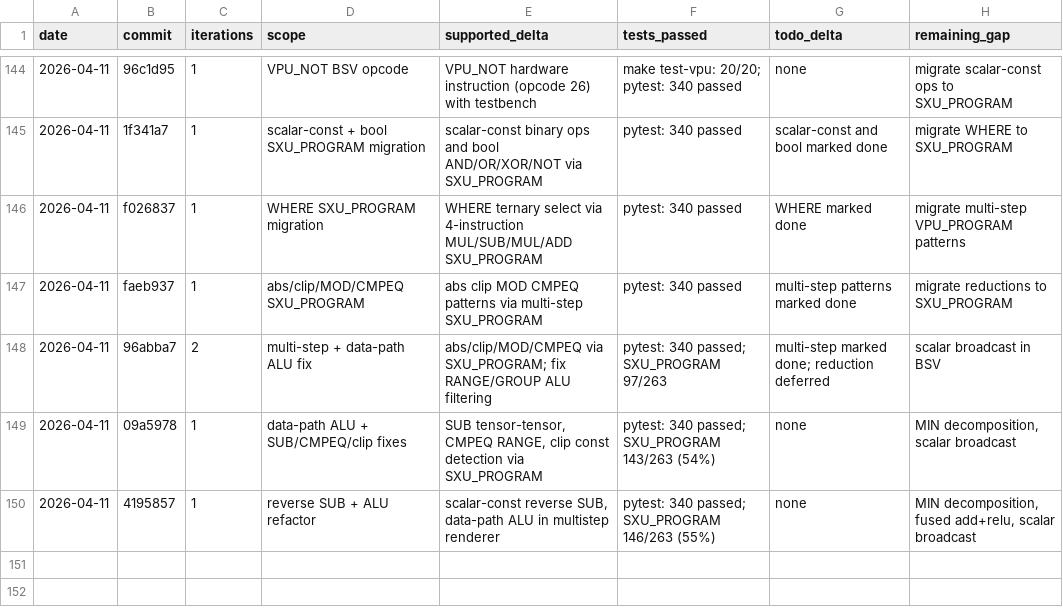
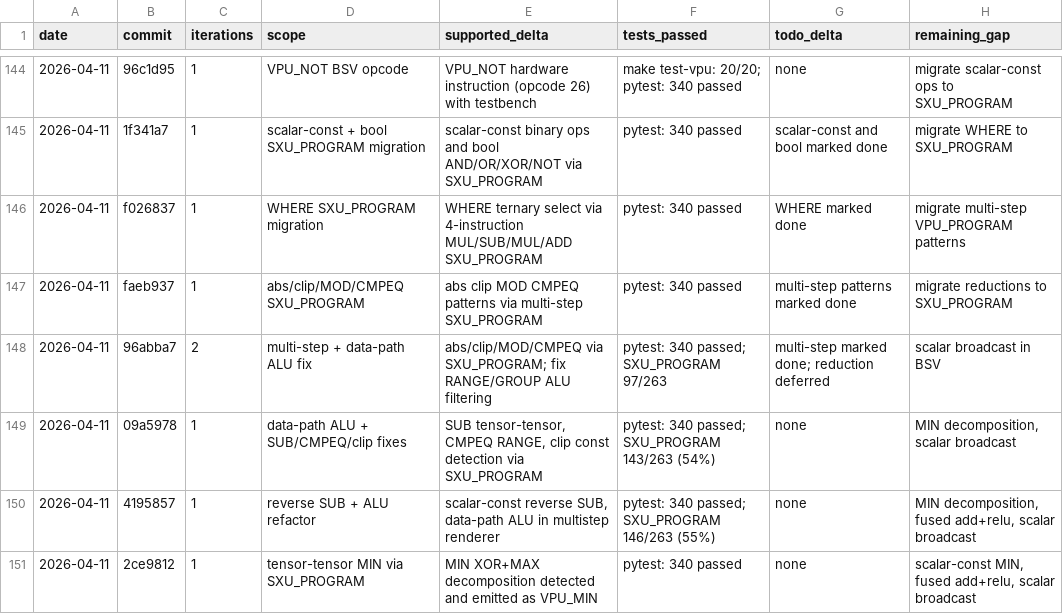
Before and after one commit to hanw/tinytpu, a TSV file: results.tsv, drawn as a sheet; only a part is shown, gaps mark what is left out.

Commit message:
tinytpu: tensor-tensor MIN via SXU_PROGRAM VPU_MIN

```diff
--- a/results.tsv
+++ b/results.tsv
@@ -150 +150,2 @@ date	commit	iterations	scope	supported_delta	tests_passed	todo_delta	remaining_g
 2026-04-11	4195857	1	reverse SUB + ALU refactor	scalar-const reverse SUB, data-path ALU in multistep renderer	pytest: 340 passed; SXU_PROGRAM 146/263 (55%)	none	MIN decomposition, fused add+relu, scalar broadcast
+2026-04-11	2ce9812	1	tensor-tensor MIN via SXU_PROGRAM	MIN XOR+MAX decomposition detected and emitted as VPU_MIN	pytest: 340 passed	none	scalar-const MIN, fused add+relu, scalar broadcast
```
